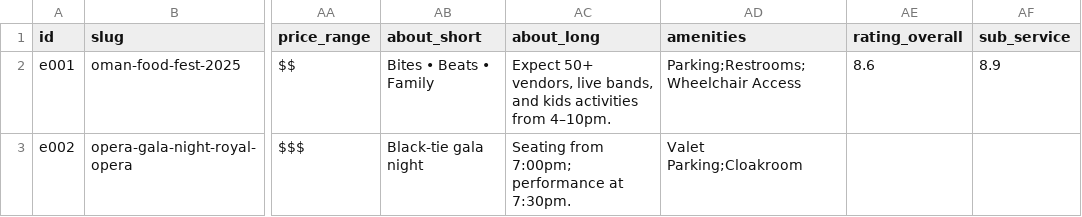
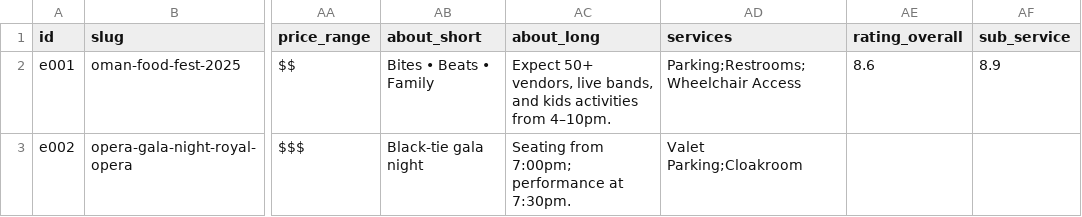
Before and after one commit to Muhraf2020/bestmuscat-new2.01, a CSV file: data/sources/events.csv, drawn as a sheet; only a part is shown, gaps mark what is left out; the diff names each change by its address in the sheet, - before the commit and + after, or states it on an @@ line.

Commit message:
events.csv

```diff
--- a/data/sources/events.csv
+++ b/data/sources/events.csv
-AD1: amenities
+AD1: services
```
